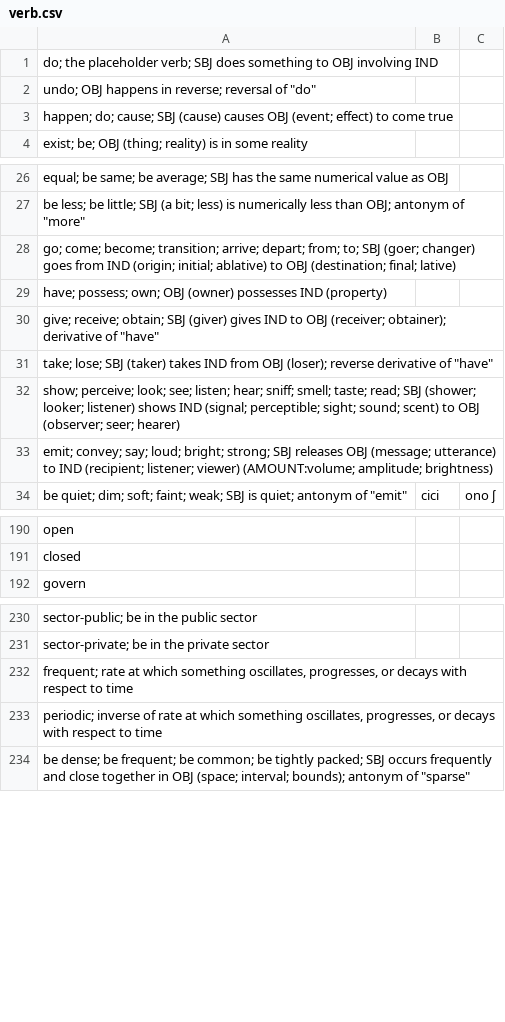
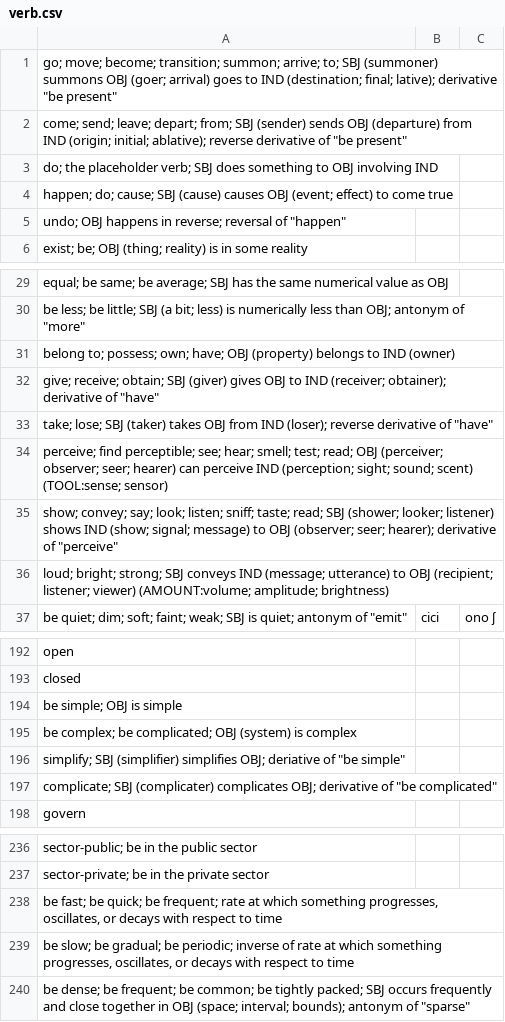
Before and after one commit to jkunimune/Djastiz, a CSV file: dictionary/verb.csv, drawn as a sheet; only a part is shown, gaps mark what is left out; the diff covers the shown part only.

```diff
--- a/dictionary/verb.csv
+++ b/dictionary/verb.csv
@@ -1,4 +1,6 @@
+"go; move; become; transition; summon; arrive; to; SBJ (summoner) summons OBJ (goer; arrival) goes to IND (destination; final; lative); derivative ""be present""",
+"come; send; leave; depart; from; SBJ (sender) sends OBJ (departure) from IND (origin; initial; ablative); reverse derivative of ""be present""",
 "do; the placeholder verb; SBJ does something to OBJ involving IND",
-"undo; OBJ happens in reverse; reversal of ""do""",
 "happen; do; cause; SBJ (cause) causes OBJ (event; effect) to come true",
+"undo; OBJ happens in reverse; reversal of ""happen""",
 "exist; be; OBJ (thing; reality) is in some reality",
@@ -27,8 +30,8 @@
 "be less; be little; SBJ (a bit; less) is numerically less than OBJ; antonym of ""more""",
-"go; come; become; transition; arrive; depart; from; to; SBJ (goer; changer) goes from IND (origin; initial; ablative) to OBJ (destination; final; lative)",
-"have; possess; own; OBJ (owner) possesses IND (property)",
-"give; receive; obtain; SBJ (giver) gives IND to OBJ (receiver; obtainer); derivative of ""have""",
-"take; lose; SBJ (taker) takes IND from OBJ (loser); reverse derivative of ""have""",
-"show; perceive; look; see; listen; hear; sniff; smell; taste; read; SBJ (shower; looker; listener) shows IND (signal; perceptible; sight; sound; scent) to OBJ (observer; seer; hearer)",
-"emit; convey; say; loud; bright; strong; SBJ releases OBJ (message; utterance) to IND (recipient; listener; viewer) (AMOUNT:volume; amplitude; brightness)",
+"belong to; possess; own; have; OBJ (property) belongs to IND (owner)",
+"give; receive; obtain; SBJ (giver) gives OBJ to IND (receiver; obtainer); derivative of ""have""",
+"take; lose; SBJ (taker) takes OBJ from IND (loser); reverse derivative of ""have""",
+"perceive; find perceptible; see; hear; smell; test; read; OBJ (perceiver; observer; seer; hearer) can perceive IND (perception; sight; sound; scent) (TOOL:sense; sensor)",
+"show; convey; say; look; listen; sniff; taste; read; SBJ (shower; looker; listener) shows IND (show; signal; message) to OBJ (observer; seer; hearer); derivative of ""perceive""",
+"loud; bright; strong; SBJ conveys IND (message; utterance) to OBJ (recipient; listener; viewer) (AMOUNT:volume; amplitude; brightness)",
 "be quiet; dim; soft; faint; weak; SBJ is quiet; antonym of ""emit""",cici, ono ʃ
@@ -191,2 +193,6 @@
 "closed",
+"be simple; OBJ is simple",
+"be complex; be complicated; OBJ (system) is complex",
+"simplify; SBJ (simplifier) simplifies OBJ; deriative of ""be simple""",
+"complicate; SBJ (complicater) complicates OBJ; derivative of ""be complicated""",
 "govern",
@@ -231,4 +237,4 @@
 "sector-private; be in the private sector",
-"frequent; rate at which something oscillates, progresses, or decays with respect to time",
-"periodic; inverse of rate at which something oscillates, progresses, or decays with respect to time",
+"be fast; be quick; be frequent; rate at which something progresses, oscillates, or decays with respect to time",
+"be slow; be gradual; be periodic; inverse of rate at which something progresses, oscillates, or decays with respect to time",
 "be dense; be frequent; be common; be tightly packed; SBJ occurs frequently and close together in OBJ (space; interval; bounds); antonym of ""sparse""",
```
Also changed, not shown: 1 added row, 1 removed row and 7 edited cells elsewhere in this file, dictionary/compound word.csv, dictionary/noun.csv, 2 other files.
